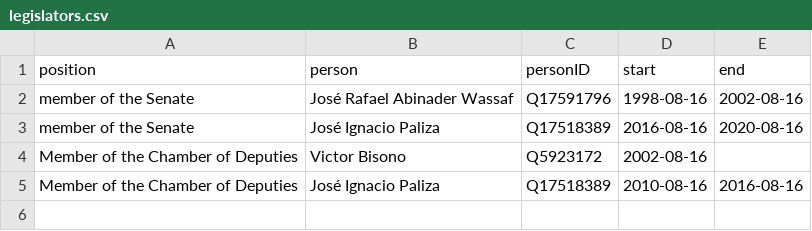
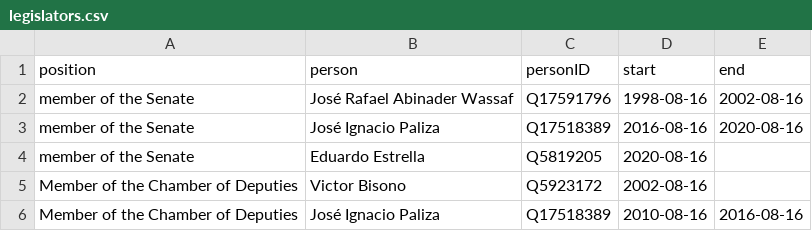
Before and after one commit to every-politician-scrapers/dominican-republic, a CSV file: html/legislators.csv, drawn as a sheet.

```diff
--- a/html/legislators.csv
+++ b/html/legislators.csv
@@ -3,2 +3,3 @@ member of the Senate,José Rafael Abinader Wassaf,Q17591796,1998-08-16,2002-08-1
 member of the Senate,José Ignacio Paliza,Q17518389,2016-08-16,2020-08-16
+member of the Senate,Eduardo Estrella,Q5819205,2020-08-16,
 Member of the Chamber of Deputies,Victor Bisono,Q5923172,2002-08-16,
```
Also changed, not shown: html/bio.csv, html/current.csv, 2 other files.
